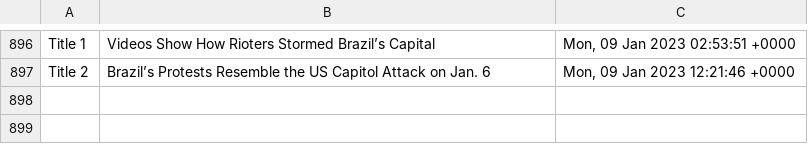
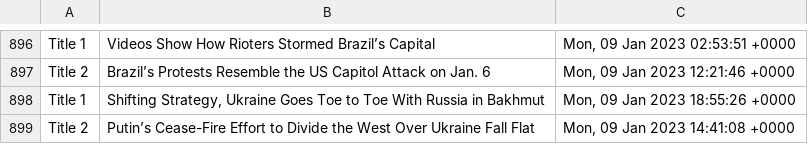
Before and after one commit to drishyatm/news_scrape, a CSV file: headline_nytimes.csv, drawn as a sheet; only a part is shown, gaps mark what is left out.

```diff
--- a/headline_nytimes.csv
+++ b/headline_nytimes.csv
@@ -897 +897,3 @@ Title 1,Videos Show How Rioters Stormed Brazil’s Capital,"Mon, 09 Jan 2023 02:
 Title 2,Brazil’s Protests Resemble the US Capitol Attack on Jan. 6,"Mon, 09 Jan 2023 12:21:46 +0000"
+Title 1,"Shifting Strategy, Ukraine Goes Toe to Toe With Russia in Bakhmut","Mon, 09 Jan 2023 18:55:26 +0000"
+Title 2,Putin’s Cease-Fire Effort to Divide the West Over Ukraine Fall Flat,"Mon, 09 Jan 2023 14:41:08 +0000"
```
Also changed, not shown: nbc_news.csv.
